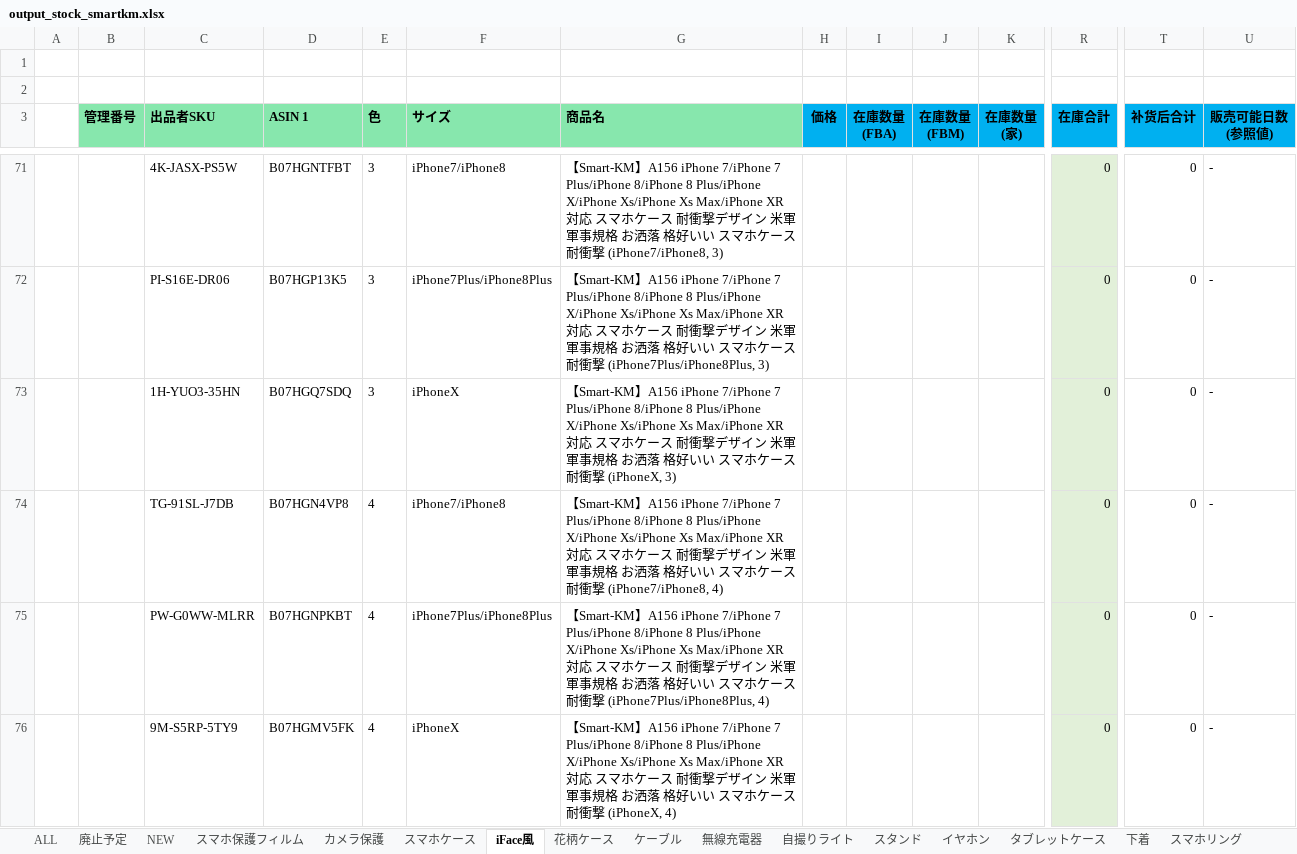
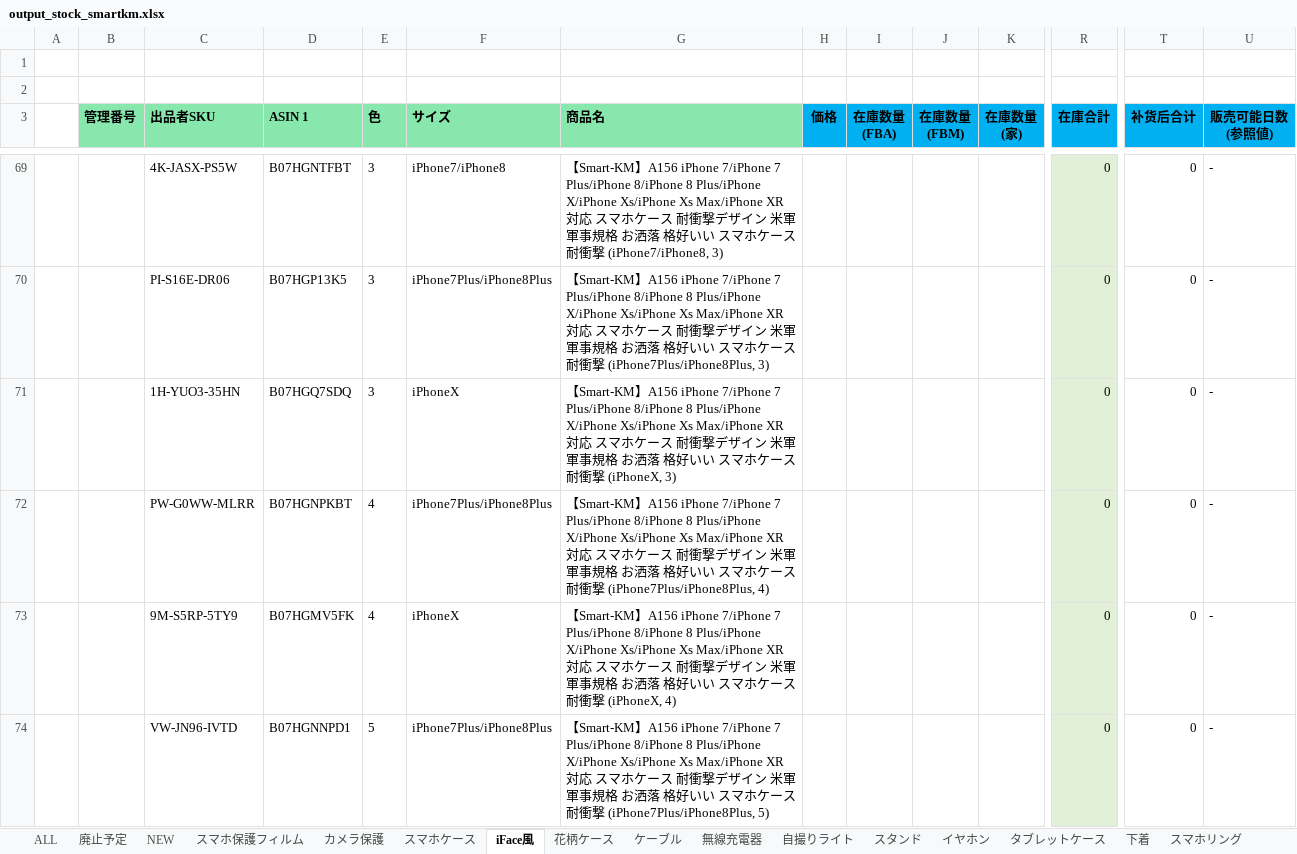
Before and after one commit to brussliu/smartinfo, an Excel workbook: WEB-INF/efw/storage/templates/output_stock_smartkm.xlsx, sheet iFace風, drawn as a sheet; only a part is shown, gaps mark what is left out; the shorter side is filled out with more unchanged rows; values as stored, in another font and other column widths than the file's, no borders; conditional formats not drawn; rows hold the shown columns only; the diff covers the shown part only; the diff names each change by its address in the sheet, - before the commit and + after, or states it on an @@ line.

```diff
--- a/WEB-INF/efw/storage/templates/output_stock_smartkm.xlsx (sheet iFace風)
+++ b/WEB-INF/efw/storage/templates/output_stock_smartkm.xlsx (sheet iFace風)
-row 74:  |  | TG-91SL-J7DB | B07HGN4VP8 | 4 | iPhone7/iPhone8 | 【Smart-KM】A156 iPhone 7/iPhone 7 Plus/iPhone 8/iPhone 8 Plus/iPhone X/iPhone Xs/iPhone Xs Max/iPhone XR対応 スマホケース 耐衝撃デザイン 米軍軍事規格 お洒落 格好いい スマホケース 耐衝撃 (iPhone7/iPhone8, 4) |  |  |  |  | 0 | 0 | -
```
Also changed, not shown: 3 removed rows elsewhere in this sheet, sheet 花柄ケース, sheet 廃止予定, sheet タブレットケース, sheet 無線充電器, sheet スマホケース, sheet 下着, 1 more sheet, formulas that keep their value.
